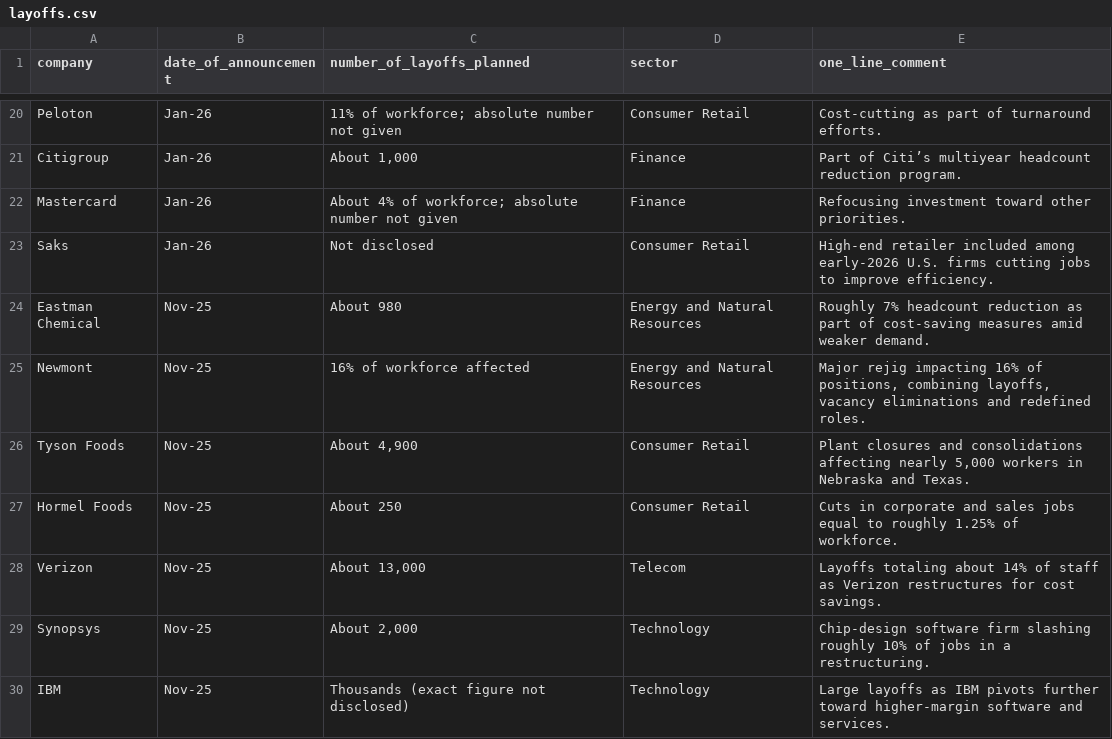
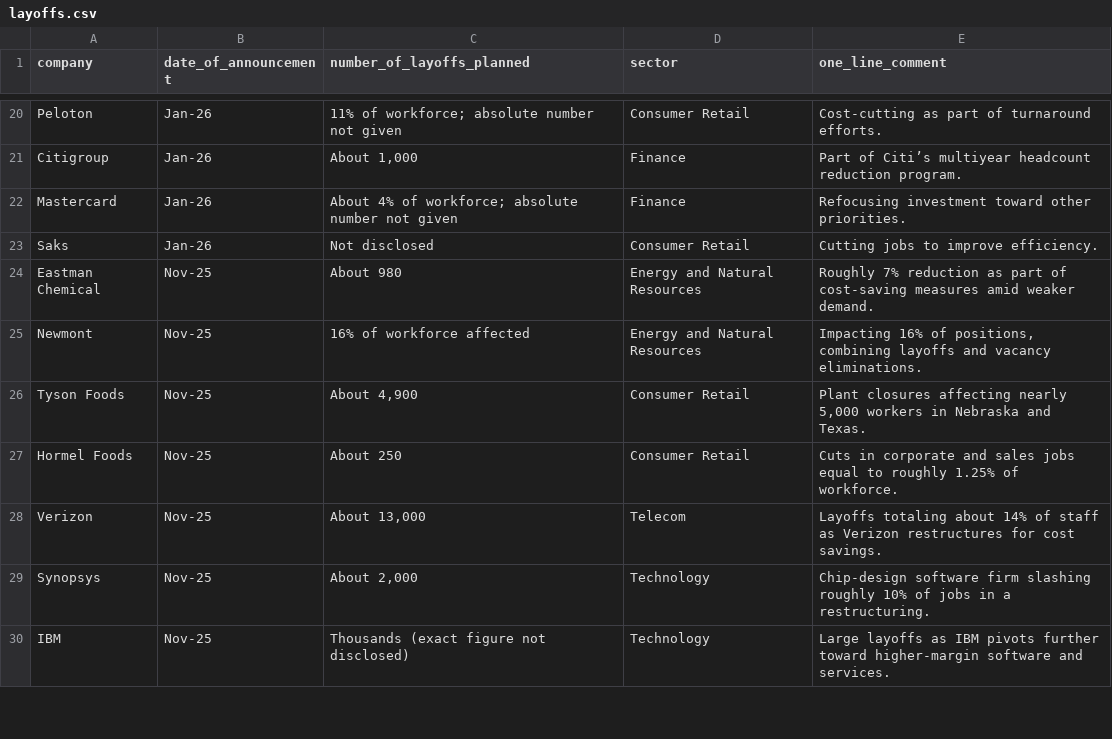
Before and after one commit to schmidtdl/us-labor, a CSV file: src/us-labor/assets/layoffs.csv, drawn as a sheet; only a part is shown, gaps mark what is left out; the diff covers the shown part only.

Commit message:
Update layoffs.csv

```diff
--- a/src/us-labor/assets/layoffs.csv
+++ b/src/us-labor/assets/layoffs.csv
@@ -22,6 +22,6 @@ Citigroup,Jan-26,"About 1,000",Finance,Part of Citi’s multiyear headcount redu
 Mastercard,Jan-26,About 4% of workforce; absolute number not given,Finance,Refocusing investment toward other priorities.
-Saks,Jan-26,Not disclosed,Consumer Retail,High-end retailer included among early-2026 U.S. firms cutting jobs to improve efficiency.
-Eastman Chemical,Nov-25,About 980,Energy and Natural Resources,Roughly 7% headcount reduction as part of cost-saving measures amid weaker demand.
-Newmont,Nov-25,16% of workforce affected,Energy and Natural Resources,"Major rejig impacting 16% of positions, combining layoffs, vacancy eliminations and redefined roles."
-Tyson Foods,Nov-25,"About 4,900",Consumer Retail,"Plant closures and consolidations affecting nearly 5,000 workers in Nebraska and Texas."
+Saks,Jan-26,Not disclosed,Consumer Retail, Cutting jobs to improve efficiency.
+Eastman Chemical,Nov-25,About 980,Energy and Natural Resources,Roughly 7% reduction as part of cost-saving measures amid weaker demand.
+Newmont,Nov-25,16% of workforce affected,Energy and Natural Resources,"Impacting 16% of positions, combining layoffs and vacancy eliminations."
+Tyson Foods,Nov-25,"About 4,900",Consumer Retail,"Plant closures affecting nearly 5,000 workers in Nebraska and Texas."
 Hormel Foods,Nov-25,About 250,Consumer Retail,Cuts in corporate and sales jobs equal to roughly 1.25% of workforce.
```
Also changed, not shown: 4 edited cells elsewhere in this file.
